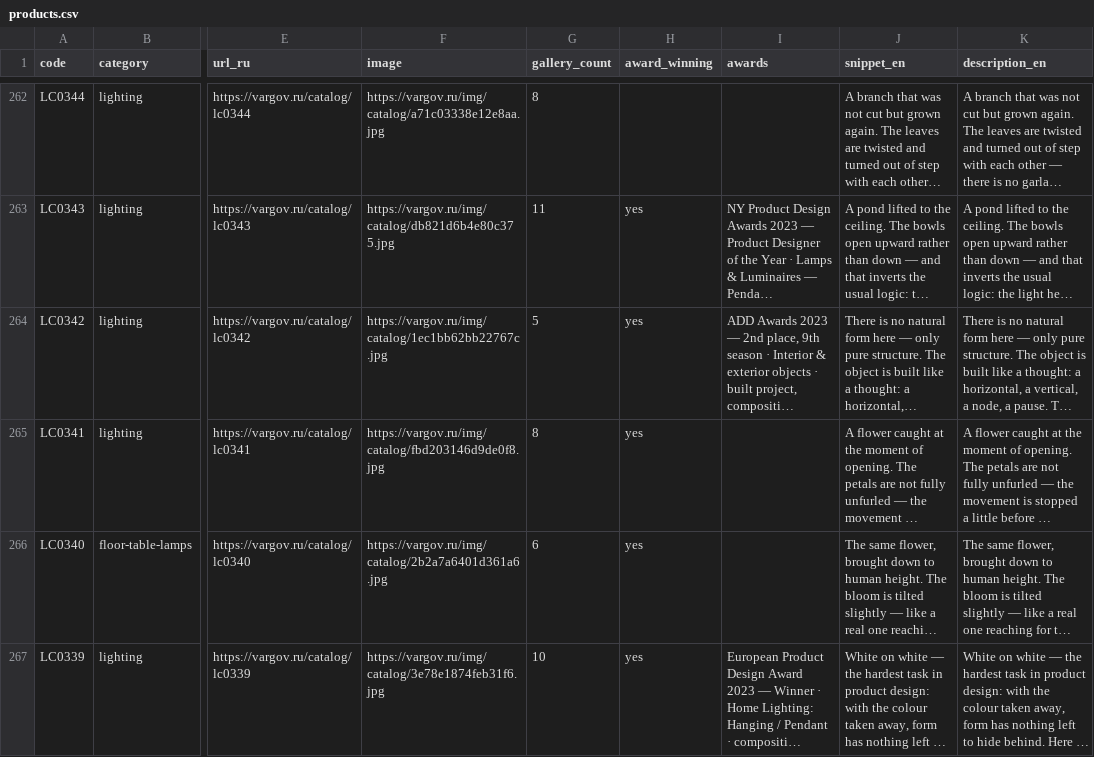
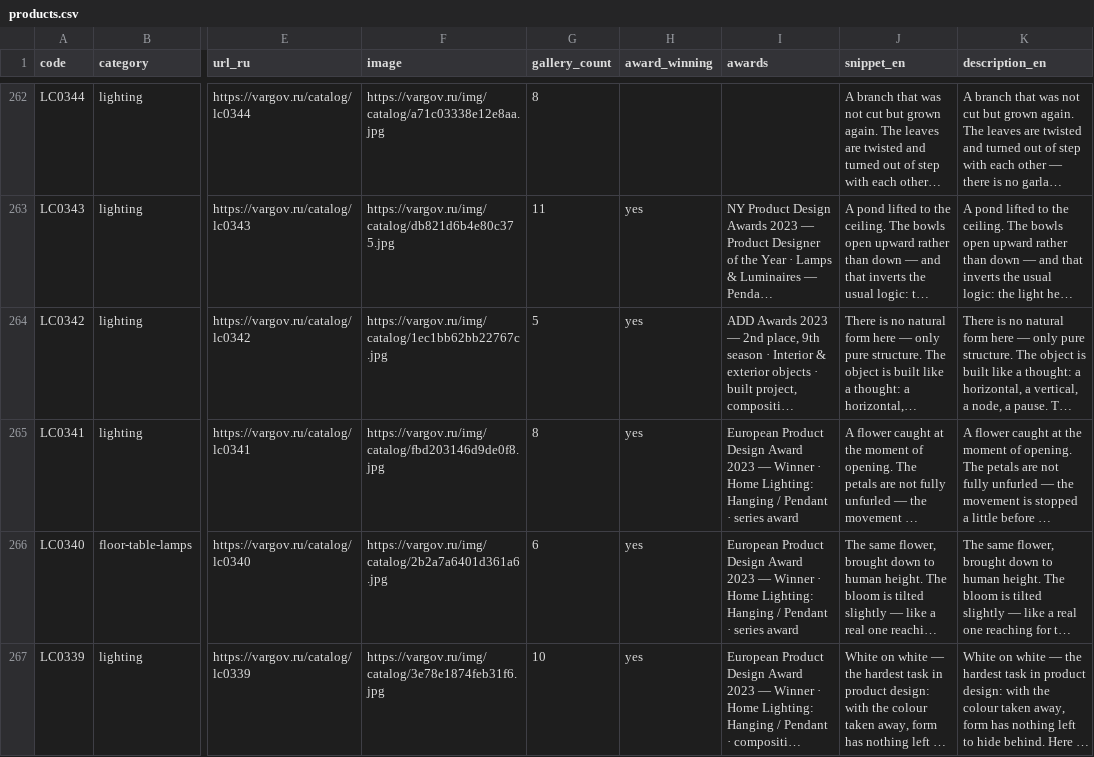
Before and after one commit to vargov3-spec/vargov-ai-kb, a CSV file: datasets/products.csv, drawn as a sheet; only a part is shown, gaps mark what is left out; long unchanged cells end in …; the diff covers the shown part only; the diff names each change by its address in the sheet, - before the commit and + after, or states it on an @@ line.

```diff
--- a/datasets/products.csv
+++ b/datasets/products.csv
-I265:I266 (awards): (empty)
+I265:I266 (awards): European Product Design Award 2023 — Winner · Home Lighting: Hanging / Pendant · series award
```
Also changed, not shown: 3 edited cells elsewhere in this file, 19 other files.
